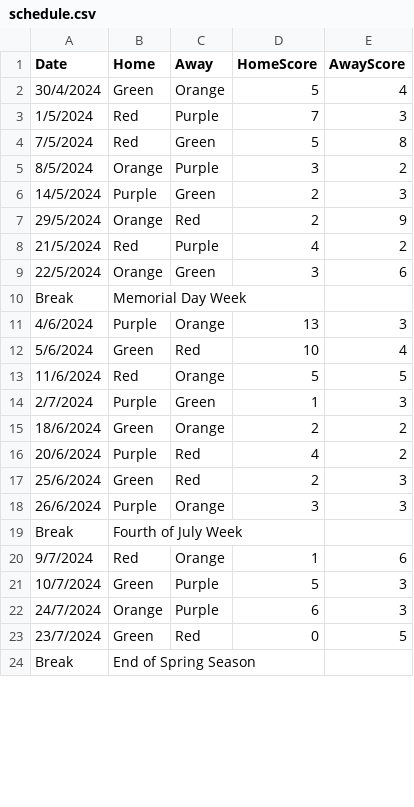
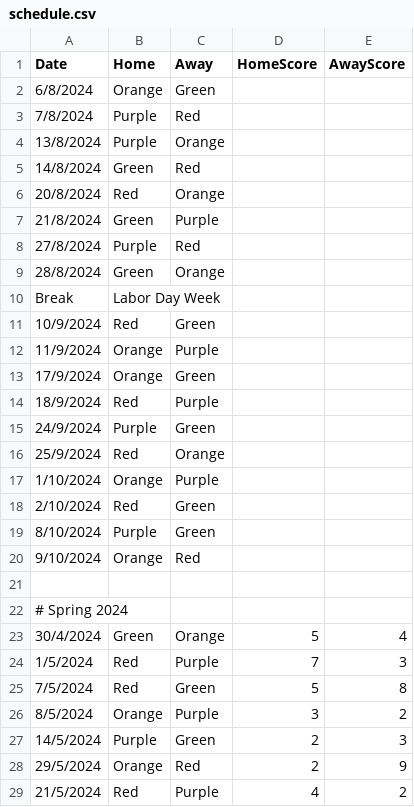
Before and after one commit to goddard-soccer/goddard-soccer.github.io, a CSV file: _data/schedule.csv, drawn as a sheet; only a part is shown; the shorter side is filled out with more unchanged rows; the diff covers the shown part only.

```diff
--- a/_data/schedule.csv
+++ b/_data/schedule.csv
@@ -1,2 +1,23 @@
 Date,Home,Away,HomeScore,AwayScore
+6/8/2024,Orange,Green
+7/8/2024,Purple,Red
+13/8/2024,Purple,Orange
+14/8/2024,Green,Red
+20/8/2024,Red,Orange
+21/8/2024,Green,Purple
+27/8/2024,Purple,Red
+28/8/2024,Green,Orange
+Break,Labor Day Week
+10/9/2024,Red,Green
+11/9/2024,Orange,Purple
+17/9/2024,Orange,Green
+18/9/2024,Red,Purple
+24/9/2024,Purple,Green
+25/9/2024,Red,Orange
+1/10/2024,Orange,Purple
+2/10/2024,Red,Green
+8/10/2024,Purple,Green
+9/10/2024,Orange,Red
+
+# Spring 2024
 30/4/2024,Green,Orange,5,4
```
Also changed, not shown: 18 removed rows elsewhere in this file, 4 other files.
